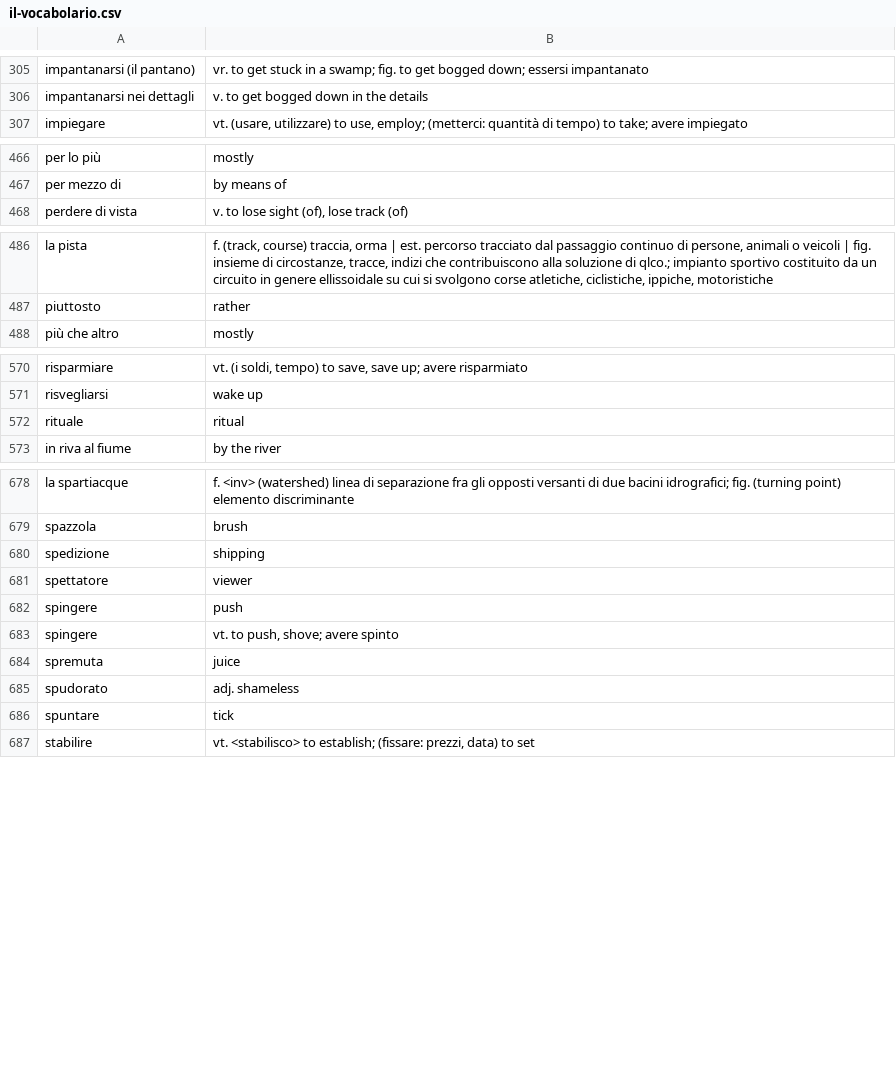
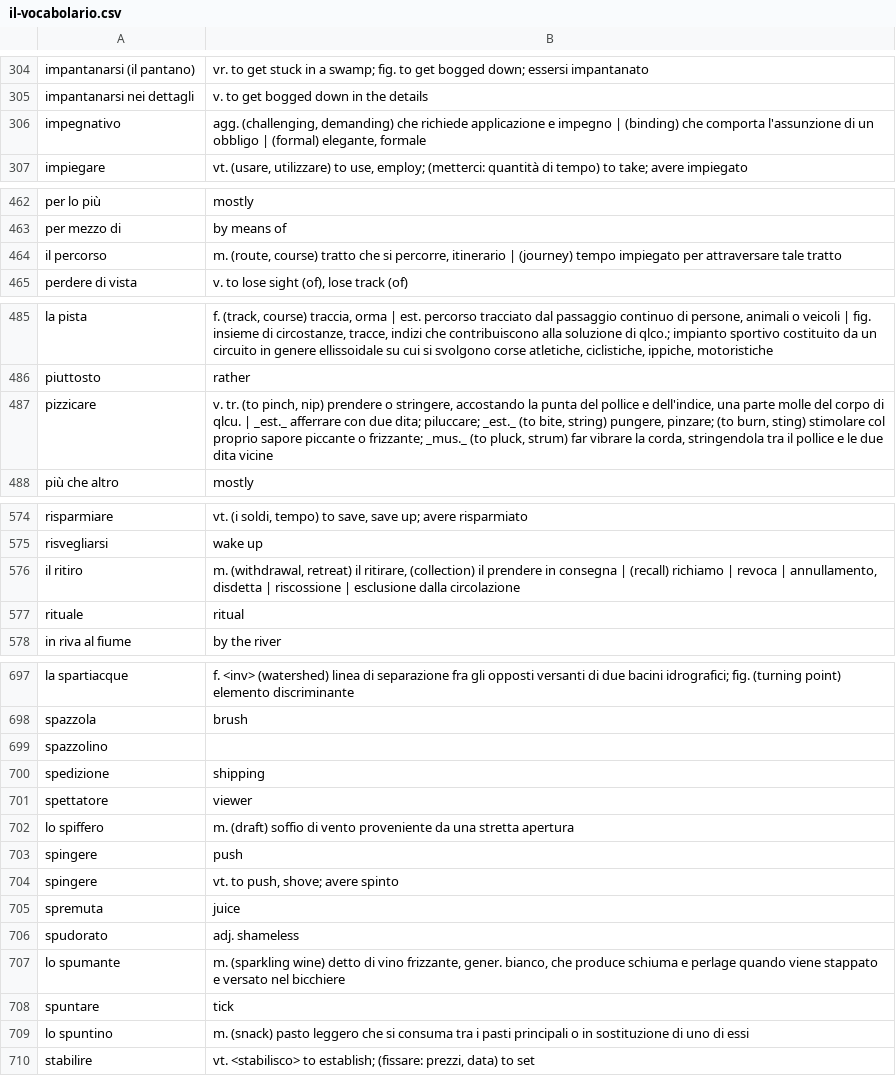
Before and after one commit to devinmiller/italian, a CSV file: inclasse/il-vocabolario.csv, drawn as a sheet; only a part is shown, gaps mark what is left out; the diff covers the shown part only.

```diff
--- a/inclasse/il-vocabolario.csv
+++ b/inclasse/il-vocabolario.csv
@@ -306,2 +305,3 @@
 "impantanarsi nei dettagli","v. to get bogged down in the details"
+"impegnativo","agg. (challenging, demanding) che richiede applicazione e impegno | (binding) che comporta l'assunzione di un obbligo | (formal) elegante, formale"
 "impiegare","vt. (usare, utilizzare) to use, employ; (metterci: quantità di tempo) to take; avere impiegato"
@@ -467,2 +463,3 @@
 "per mezzo di","by means of"
+"il percorso","m. (route, course) tratto che si percorre, itinerario | (journey) tempo impiegato per attraversare tale tratto"
 "perdere di vista","v. to lose sight (of), lose track (of)"
@@ -487,2 +486,3 @@
 "piuttosto","rather"
+"pizzicare","v. tr. (to pinch, nip) prendere o stringere, accostando la punta del pollice e dell'indice, una parte molle del corpo di qlcu. | _est._ afferrare con due dita; piluccare; _est._ (to bite, string) pungere, pinzare; (to burn, sting) stimolare col proprio sapore piccante o frizzante; _mus._ (to pluck, strum) far vibrare la corda, stringendola tra il pollice e le due dita vicine"
 "più che altro","mostly"
@@ -571,2 +575,3 @@
 "risvegliarsi","wake up"
+"il ritiro","m. (withdrawal, retreat) il ritirare, (collection) il prendere in consegna | (recall) richiamo | revoca | annullamento, disdetta | riscossione | esclusione dalla circolazione"
 "rituale","ritual"
@@ -679,4 +698,6 @@
 "spazzola","brush"
+"spazzolino"
 "spedizione","shipping"
 "spettatore","viewer"
+"lo spiffero","m. (draft) soffio di vento proveniente da una stretta apertura"
 "spingere","push"
@@ -685,3 +706,5 @@
 "spudorato","adj. shameless"
+"lo spumante","m. (sparkling wine) detto di vino frizzante, gener. bianco, che produce schiuma e perlage quando viene stappato e versato nel bicchiere"
 "spuntare","tick"
+"lo spuntino","m. (snack) pasto leggero che si consuma tra i pasti principali o in sostituzione di uno di essi"
 "stabilire","vt. <stabilisco> to establish; (fissare: prezzi, data) to set"
```
Also changed, not shown: 18 added rows, 2 removed rows, 28 moved rows and 3 edited cells elsewhere in this file, lookups.csv.
